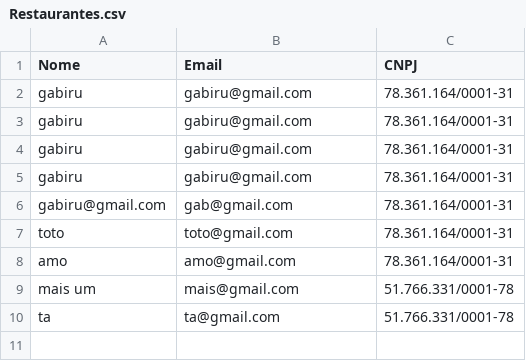
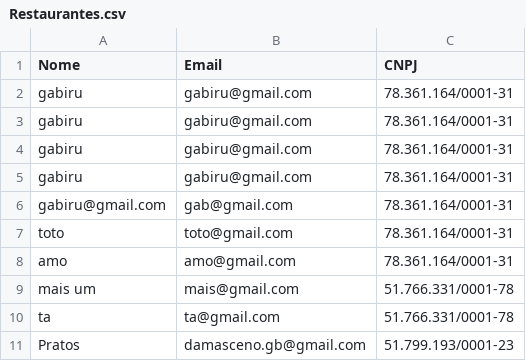
Before and after one commit to Grupo-4-Conta-Comigo/backend-oficial, a CSV file: Restaurantes.csv, drawn as a sheet; the diff names each change by its address in the sheet, - before the commit and + after, or states it on an @@ line.

```diff
--- a/Restaurantes.csv
+++ b/Restaurantes.csv
+row 11: Pratos | damasceno.gb@gmail.com | 51.799.193/0001-23
```
Also changed, not shown: 20 other files.
